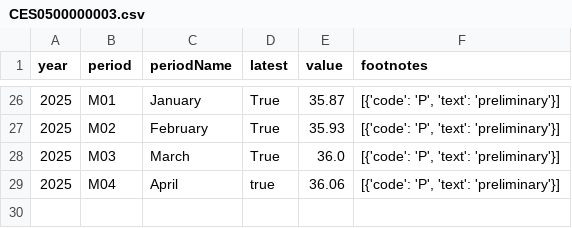
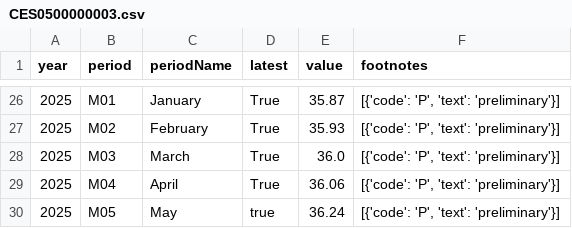
Before and after one commit to Sahithibikumalla15/labor_statistics, a CSV file: data/CES0500000003.csv, drawn as a sheet; only a part is shown, gaps mark what is left out.

```diff
--- a/data/CES0500000003.csv
+++ b/data/CES0500000003.csv
@@ -28,2 +28,3 @@ year,period,periodName,latest,value,footnotes
 2025,M03,March,True,36.0,"[{'code': 'P', 'text': 'preliminary'}]"
-2025,M04,April,true,36.06,"[{'code': 'P', 'text': 'preliminary'}]"
+2025,M04,April,True,36.06,"[{'code': 'P', 'text': 'preliminary'}]"
+2025,M05,May,true,36.24,"[{'code': 'P', 'text': 'preliminary'}]"
```
Also changed, not shown: data/CES0500000002.csv, data/CES0500000007.csv, 4 other files.
